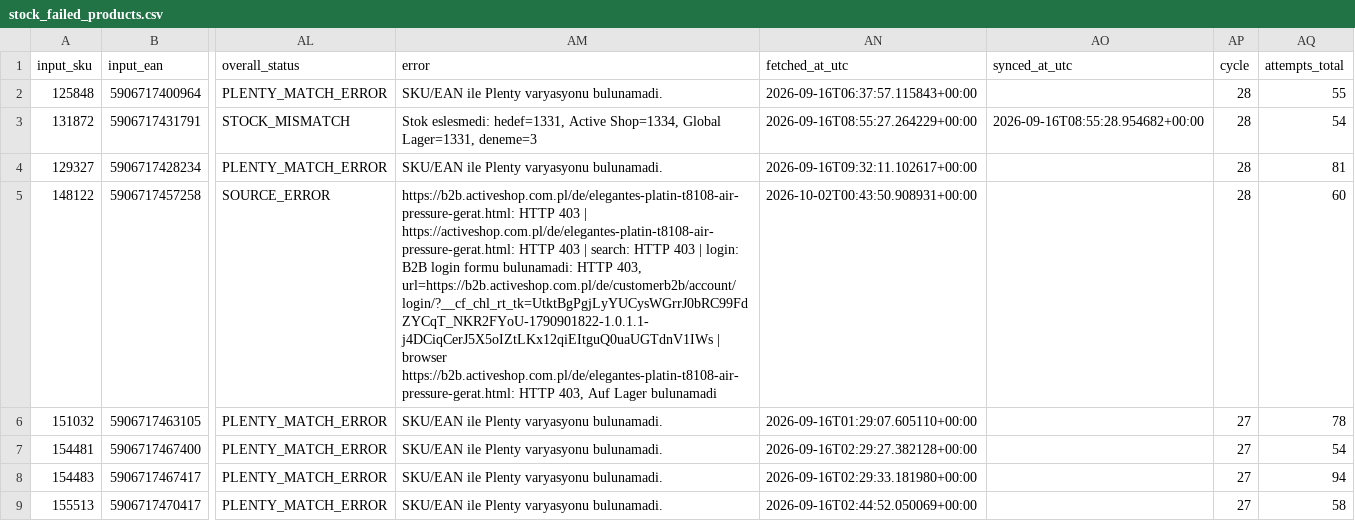
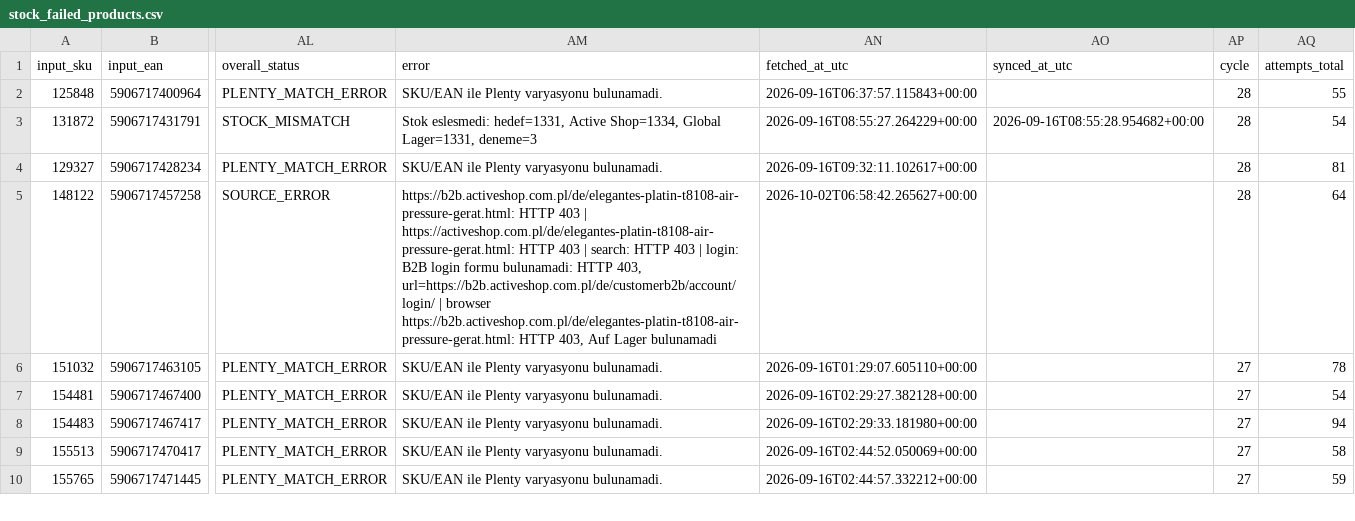
Before and after one commit to globalfriseur/GlobalStokFiyat, a CSV file: output/stock_failed_products.csv, drawn as a sheet; only a part is shown, gaps mark what is left out; the shorter side is filled out with more unchanged rows; the diff names each change by its address in the sheet, - before the commit and + after, or states it on an @@ line.

```diff
--- a/output/stock_failed_products.csv
+++ b/output/stock_failed_products.csv
-AM5 (error): …HTTP 403, url=https://b2b.activeshop.com.pl/de/customerb2b/account/login/?__cf_chl_rt_tk=UtktBgPgjLyYUCysWGrrJ0bRC99FdZYCqT_NKR2FYoU-1790901822-1.0.1.1-j4DCiqCerJ5X5oIZtLKx12qiEItguQ0uaUGTdnV1IWs | browser…
+AM5 (error): …HTTP 403, url=https://b2b.activeshop.com.pl/de/customerb2b/account/login/ | browser…
-AN5 (fetched_at_utc): 2026-10-02T00:43:50.908931+00:00
+AN5 (fetched_at_utc): 2026-10-02T06:58:42.265627+00:00
-AQ5 (attempts_total): 60
+AQ5 (attempts_total): 64
```
Also changed, not shown: 3 other files.
